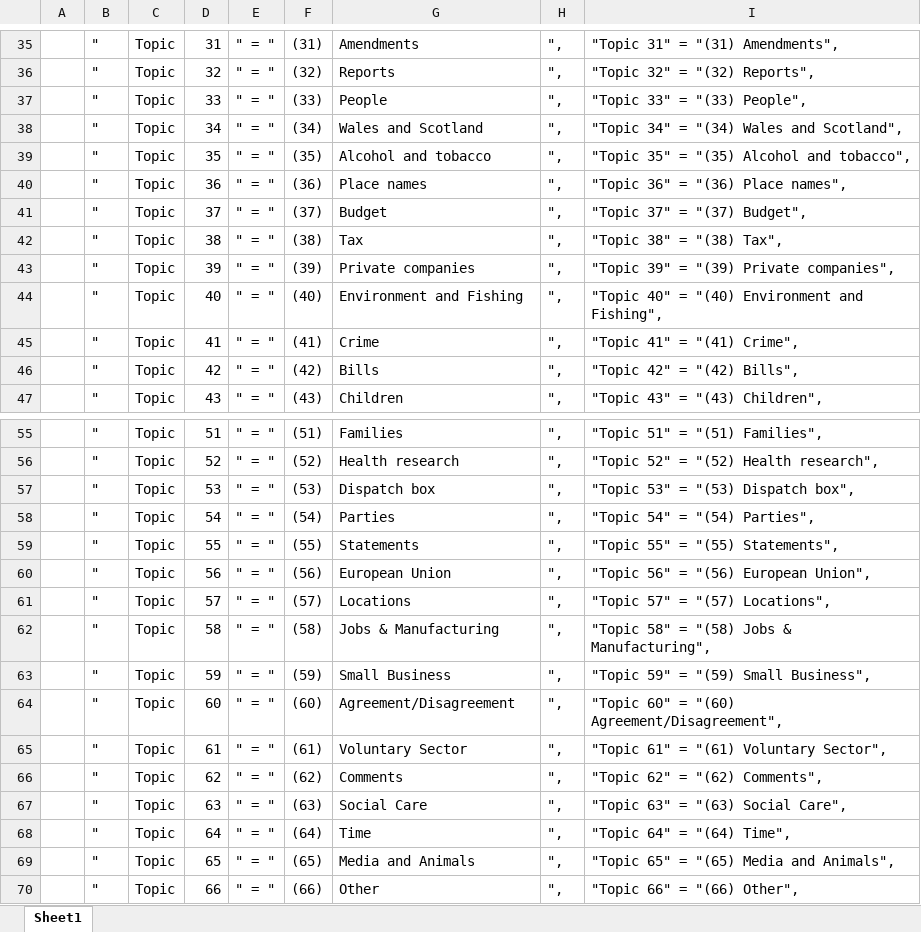
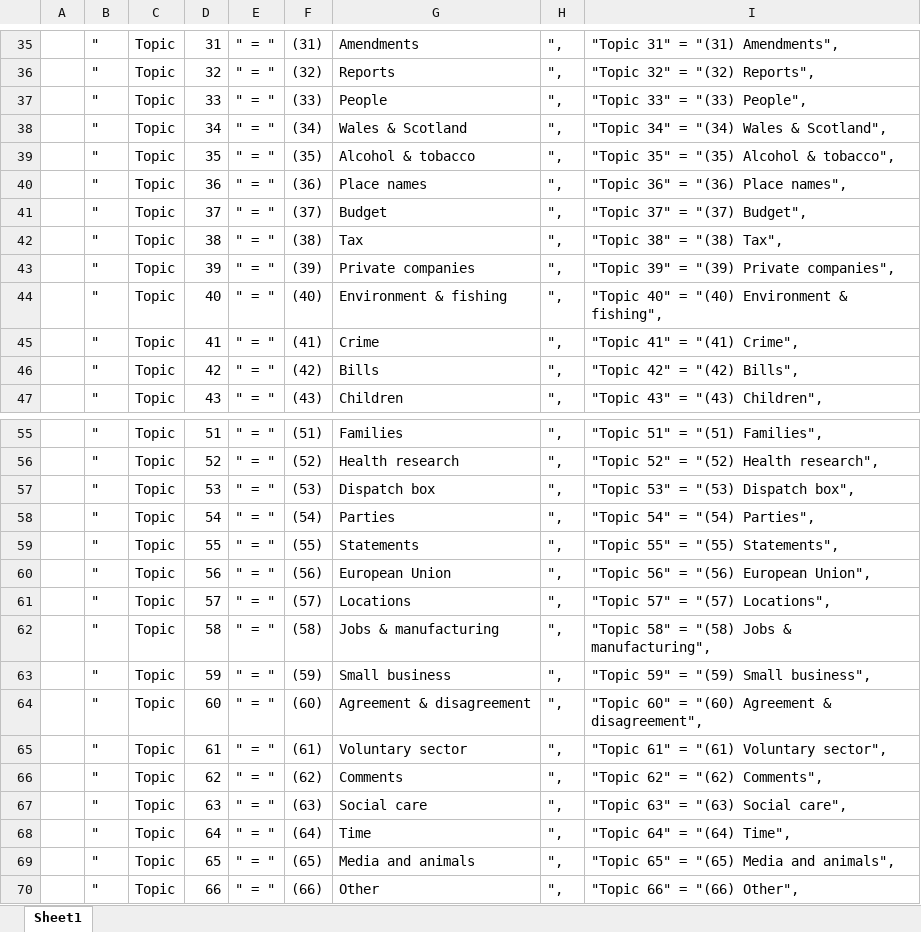
Before and after one commit to evanodell/all-women-shortlists, an Excel workbook: topics-k66.xlsx, sheet Sheet1, drawn as a sheet; only a part is shown, gaps mark what is left out; values as stored, in another font and other column widths than the file's, no borders; the diff covers the shown part only; the diff names each change by its address in the sheet, - before the commit and + after, or states it on an @@ line.

Commit message:
fix topic names

```diff
--- a/topics-k66.xlsx (sheet Sheet1)
+++ b/topics-k66.xlsx (sheet Sheet1)
-G38: Wales and Scotland
+G38: Wales & Scotland
-I38: "Topic 34" = "(34) Wales and Scotland",
+I38: "Topic 34" = "(34) Wales & Scotland",
-G39: Alcohol and tobacco
+G39: Alcohol & tobacco
-I39: "Topic 35" = "(35) Alcohol and tobacco",
+I39: "Topic 35" = "(35) Alcohol & tobacco",
-G44: Environment and Fishing
+G44: Environment & fishing
-I44: "Topic 40" = "(40) Environment and Fishing",
+I44: "Topic 40" = "(40) Environment & fishing",
-G62: Jobs & Manufacturing
+G62: Jobs & manufacturing
-I62: "Topic 58" = "(58) Jobs & Manufacturing",
+I62: "Topic 58" = "(58) Jobs & manufacturing",
-G63: Small Business
+G63: Small business
-I63: "Topic 59" = "(59) Small Business",
+I63: "Topic 59" = "(59) Small business",
-G64: Agreement/Disagreement
+G64: Agreement & disagreement
-I64: "Topic 60" = "(60) Agreement/Disagreement",
+I64: "Topic 60" = "(60) Agreement & disagreement",
-G65: Voluntary Sector
+G65: Voluntary sector
-I65: "Topic 61" = "(61) Voluntary Sector",
+I65: "Topic 61" = "(61) Voluntary sector",
-G67: Social Care
+G67: Social care
-I67: "Topic 63" = "(63) Social Care",
+I67: "Topic 63" = "(63) Social care",
-G69: Media and Animals
+G69: Media and animals
-I69: "Topic 65" = "(65) Media and Animals",
+I69: "Topic 65" = "(65) Media and animals",
```
Also changed, not shown: 22 edited cells elsewhere in this sheet, 14 other files.
